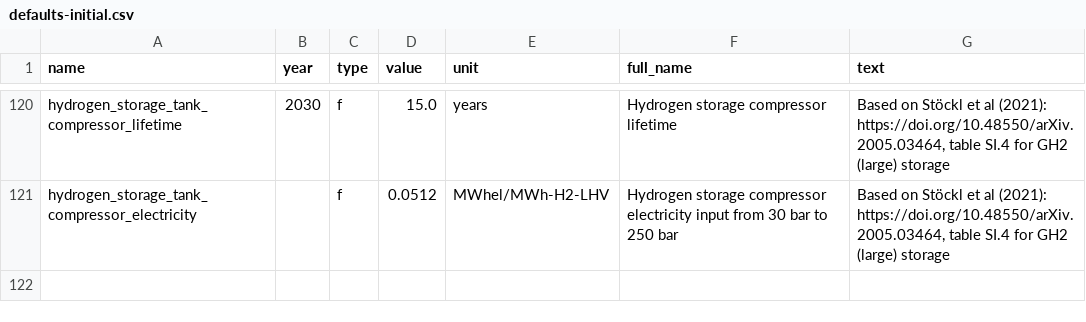
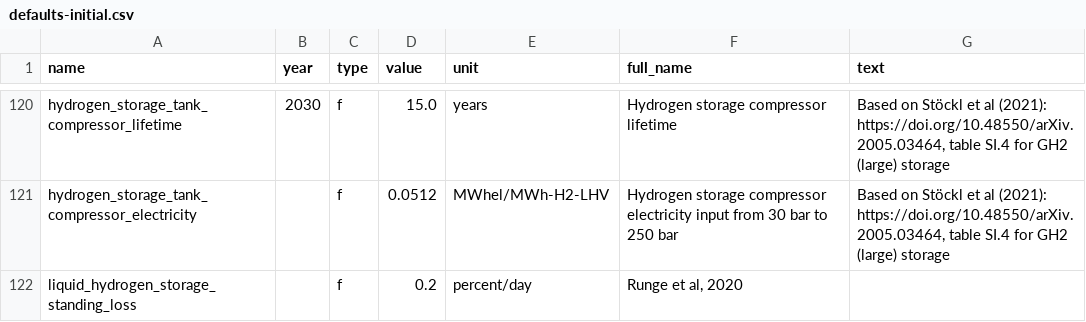
Before and after one commit to PyPSA/methanol-uldes, a CSV file: defaults-initial.csv, drawn as a sheet; only a part is shown, gaps mark what is left out.

Commit message:
implement liquid hydrogen storage

```diff
--- a/defaults-initial.csv
+++ b/defaults-initial.csv
@@ -121 +121,2 @@ hydrogen_storage_tank_compressor_lifetime,2030,f,15.0,years,Hydrogen storage com
 hydrogen_storage_tank_compressor_electricity,,f,0.0512,MWhel/MWh-H2-LHV,Hydrogen storage compressor electricity input from 30 bar to 250 bar,"Based on Stöckl et al (2021): https://doi.org/10.48550/arXiv.2005.03464, table SI.4 for GH2 (large) storage"
+liquid_hydrogen_storage_standing_loss,,f,0.2,percent/day,"Runge et al, 2020"
```
Also changed, not shown: 5 other files.
